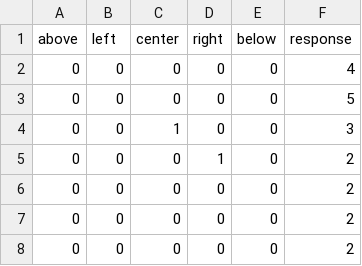
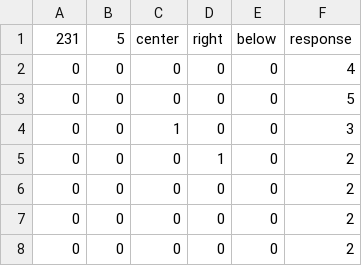
Before and after one commit to zneb97/SoftDesFinalProject, a CSV file: TestingTensorFlow/bombsTest.csv, drawn as a sheet; only a part is shown.

```diff
--- a/TestingTensorFlow/bombsTest.csv
+++ b/TestingTensorFlow/bombsTest.csv
@@ -1,2 +1,2 @@
-above,left,center,right,below,response
+231,5,center,right,below,response
 0,0,0,0,0,4
```
Also changed, not shown: TestingTensorFlow/bombs.csv, 2 other files.
